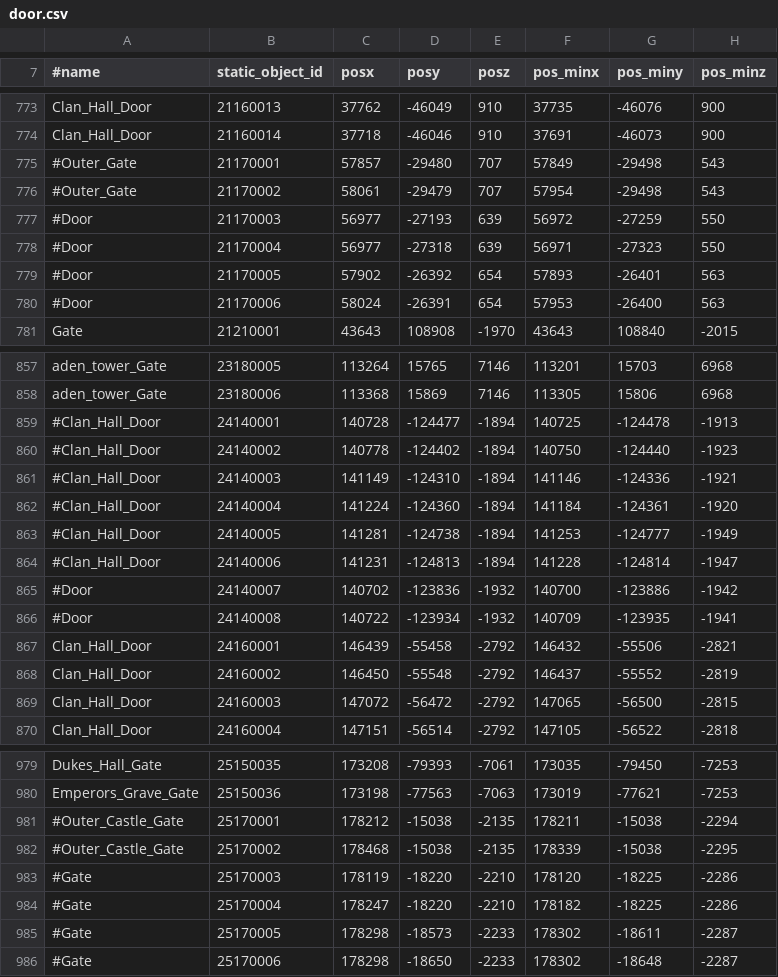
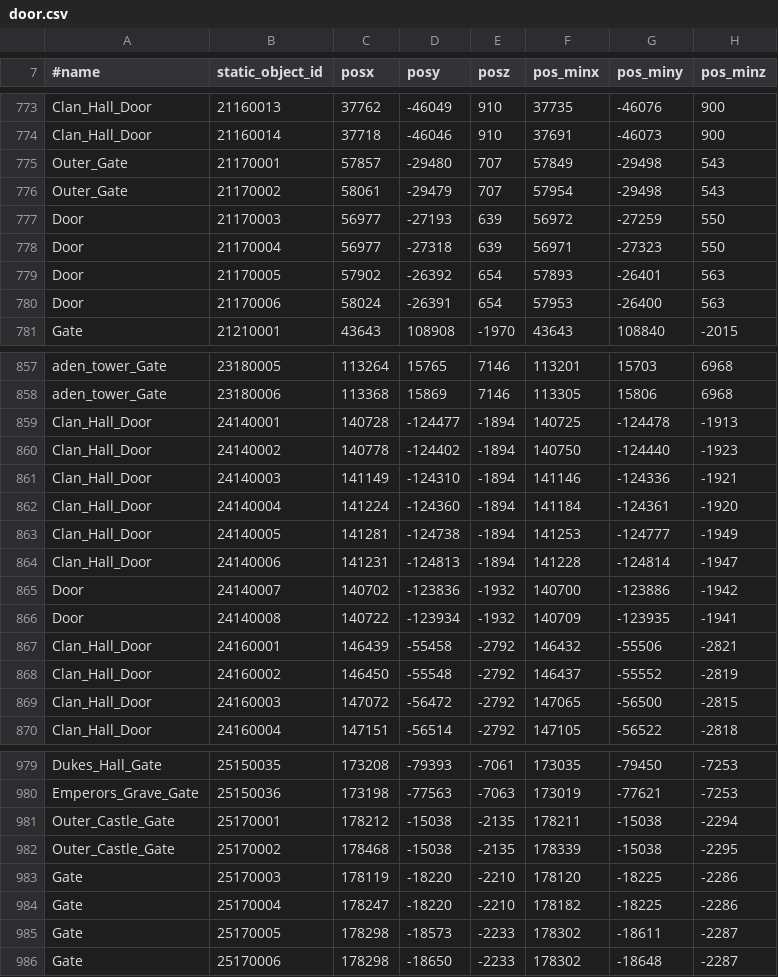
Before and after one commit to gamer-lineage2/l2jtwDatapack, a CSV file: L2JTW_Datapack_Gracia_Plus/data/door.csv, drawn as a sheet; only a part is shown, gaps mark what is left out; the diff names each change by its address in the sheet, - before the commit and + after, or states it on an @@ line.

```diff
--- a/L2JTW_Datapack_Gracia_Plus/data/door.csv
+++ b/L2JTW_Datapack_Gracia_Plus/data/door.csv
-A775:A776 (#name): #Outer_Gate
+A775:A776 (#name): Outer_Gate
-A777:A780 (#name): #Door
+A777:A780 (#name): Door
-A859:A864 (#name): #Clan_Hall_Door
+A859:A864 (#name): Clan_Hall_Door
-A865:A866 (#name): #Door
+A865:A866 (#name): Door
-A981:A982 (#name): #Outer_Castle_Gate
+A981:A982 (#name): Outer_Castle_Gate
-A983:A986 (#name): #Gate
+A983:A986 (#name): Gate
```
Also changed, not shown: 27 other files.
